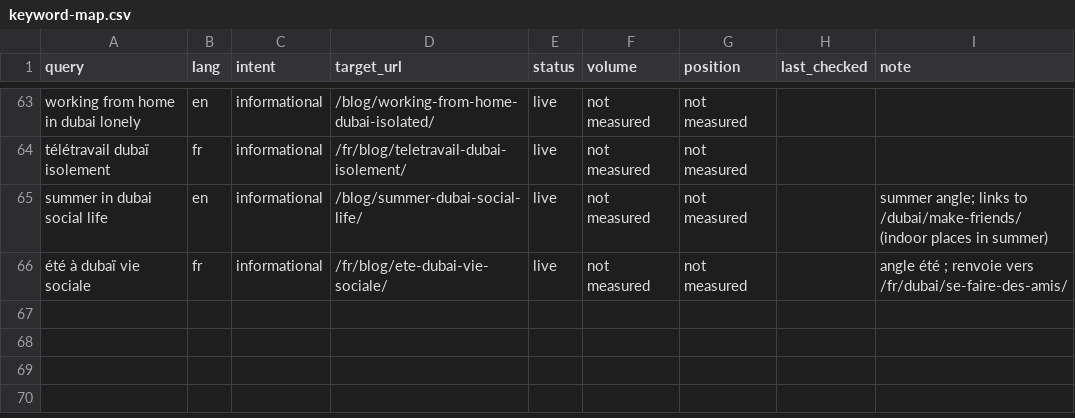
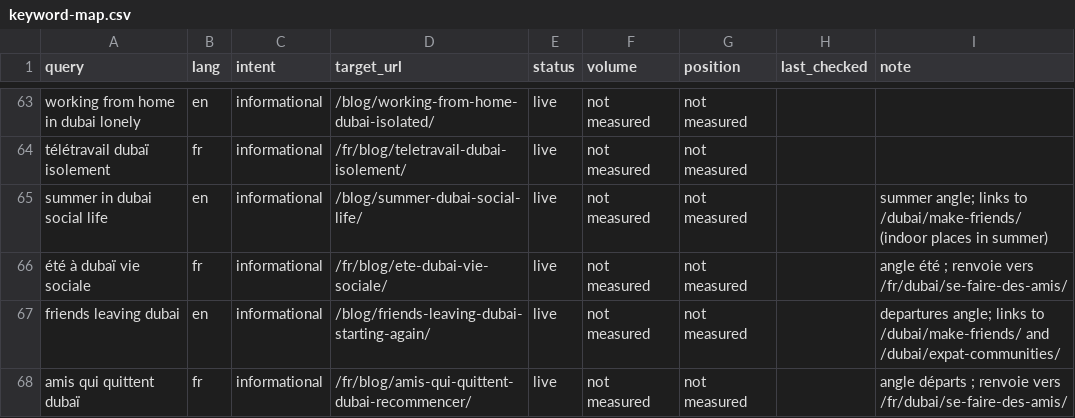
Before and after one commit to alafrench7593-a11y/irly, a CSV file: seo/keyword-map.csv, drawn as a sheet; only a part is shown, gaps mark what is left out; the diff names each change by its address in the sheet, - before the commit and + after, or states it on an @@ line.

```diff
--- a/seo/keyword-map.csv
+++ b/seo/keyword-map.csv
+row 67: friends leaving dubai | en | informational | /blog/friends-leaving-dubai-starting-again/ | live | not measured | not measured |  | departures angle; links to /dubai/make-friends/ and /dubai/expat-communities/
+row 68: amis qui quittent dubaï | fr | informational | /fr/blog/amis-qui-quittent-dubai-recommencer/ | live | not measured | not measured |  | angle départs ; renvoie vers /fr/dubai/se-faire-des-amis/
```
Also changed, not shown: 4 other files.
